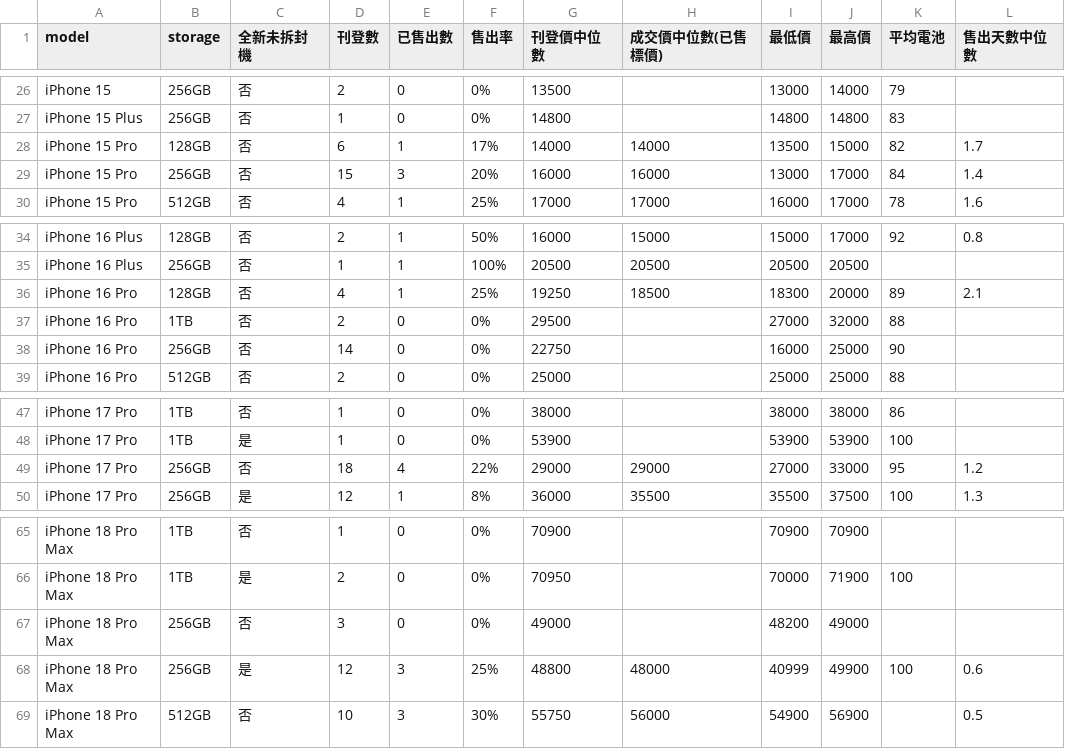
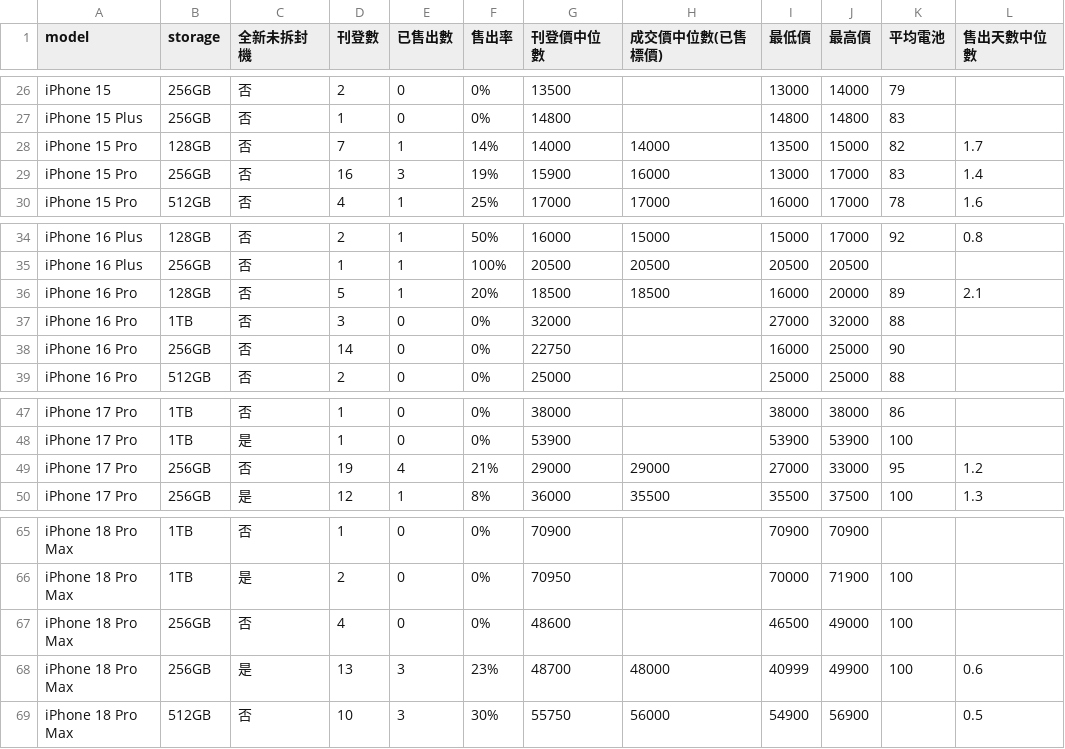
Before and after one commit to iPliny/ptt-iphone-tracker, a CSV file: data/market_summary.csv, drawn as a sheet; only a part is shown, gaps mark what is left out; the diff names each change by its address in the sheet, - before the commit and + after, or states it on an @@ line.

```diff
--- a/data/market_summary.csv
+++ b/data/market_summary.csv
-D28 (刊登數): 6
+D28 (刊登數): 7
-F28 (售出率): 17%
+F28 (售出率): 14%
-D29 (刊登數): 15
+D29 (刊登數): 16
-F29 (售出率): 20%
+F29 (售出率): 19%
-G29 (刊登價中位數): 16000
+G29 (刊登價中位數): 15900
-K29 (平均電池): 84
+K29 (平均電池): 83
-D36 (刊登數): 4
+D36 (刊登數): 5
-F36 (售出率): 25%
+F36 (售出率): 20%
-G36 (刊登價中位數): 19250
+G36 (刊登價中位數): 18500
-I36 (最低價): 18300
+I36 (最低價): 16000
-D37 (刊登數): 2
+D37 (刊登數): 3
-G37 (刊登價中位數): 29500
+G37 (刊登價中位數): 32000
-D49 (刊登數): 18
+D49 (刊登數): 19
-F49 (售出率): 22%
+F49 (售出率): 21%
-D67 (刊登數): 3
+D67 (刊登數): 4
-G67 (刊登價中位數): 49000
+G67 (刊登價中位數): 48600
-I67 (最低價): 48200
+I67 (最低價): 46500
-K67 (平均電池): (empty)
+K67 (平均電池): 100
-D68 (刊登數): 12
+D68 (刊登數): 13
-F68 (售出率): 25%
+F68 (售出率): 23%
-G68 (刊登價中位數): 48800
+G68 (刊登價中位數): 48700
```
Also changed, not shown: data/events.csv, data/listings.csv, 1 other file.
